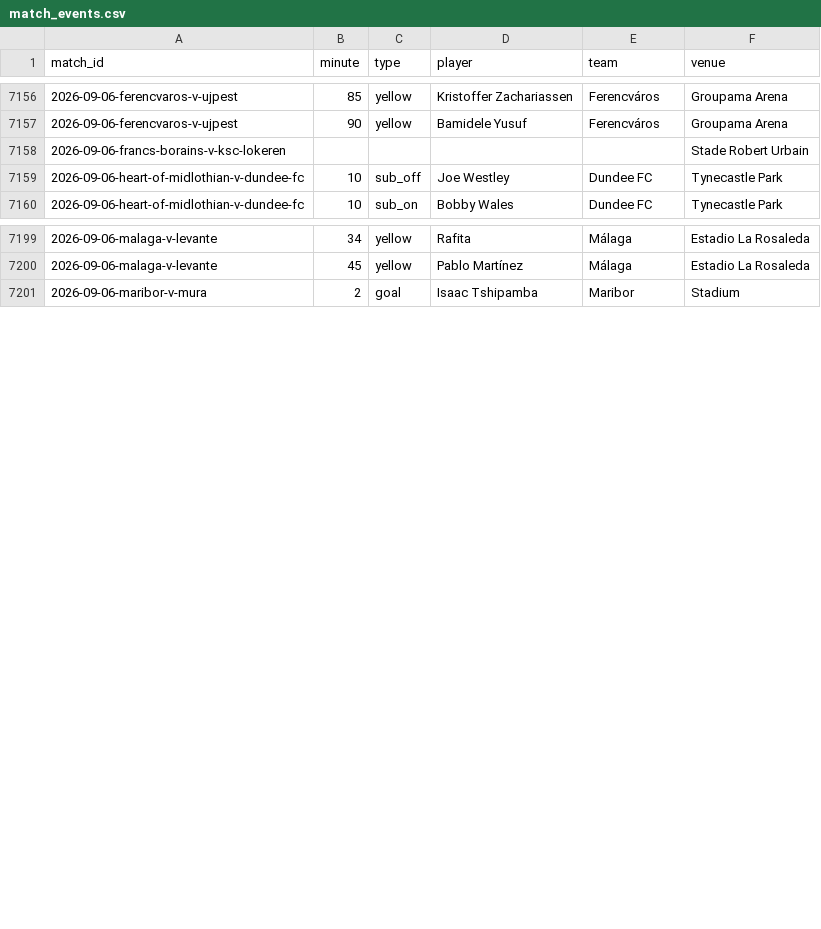
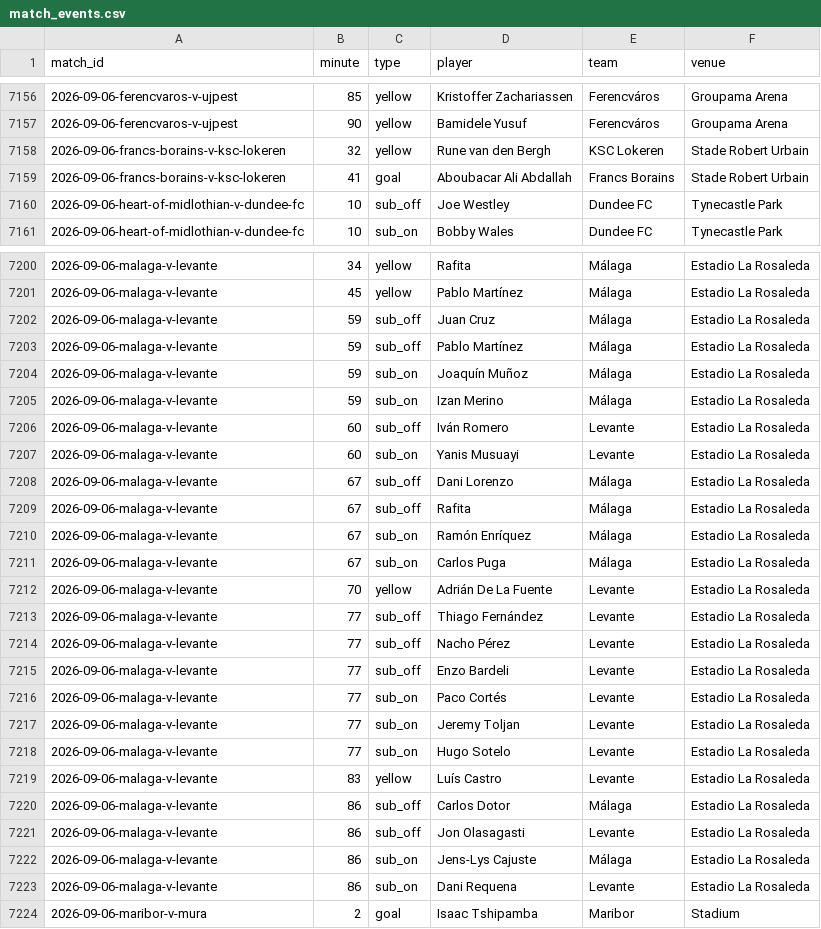
Before and after one commit to JustPatrickG/footballers.ie, a CSV file: data/api/match_events.csv, drawn as a sheet; only a part is shown, gaps mark what is left out.

```diff
--- a/data/api/match_events.csv
+++ b/data/api/match_events.csv
@@ -7157,3 +7157,4 @@ match_id,minute,type,player,team,venue
 2026-09-06-ferencvaros-v-ujpest,90,yellow,Bamidele Yusuf,Ferencváros,Groupama Arena
-2026-09-06-francs-borains-v-ksc-lokeren,,,,,Stade Robert Urbain
+2026-09-06-francs-borains-v-ksc-lokeren,32,yellow,Rune van den Bergh,KSC Lokeren,Stade Robert Urbain
+2026-09-06-francs-borains-v-ksc-lokeren,41,goal,Aboubacar Ali Abdallah,Francs Borains,Stade Robert Urbain
 2026-09-06-heart-of-midlothian-v-dundee-fc,10,sub_off,Joe Westley,Dundee FC,Tynecastle Park
@@ -7200,2 +7201,24 @@ match_id,minute,type,player,team,venue
 2026-09-06-malaga-v-levante,45,yellow,Pablo Martínez,Málaga,Estadio La Rosaleda
+2026-09-06-malaga-v-levante,59,sub_off,Juan Cruz,Málaga,Estadio La Rosaleda
+2026-09-06-malaga-v-levante,59,sub_off,Pablo Martínez,Málaga,Estadio La Rosaleda
+2026-09-06-malaga-v-levante,59,sub_on,Joaquín Muñoz,Málaga,Estadio La Rosaleda
+2026-09-06-malaga-v-levante,59,sub_on,Izan Merino,Málaga,Estadio La Rosaleda
+2026-09-06-malaga-v-levante,60,sub_off,Iván Romero,Levante,Estadio La Rosaleda
+2026-09-06-malaga-v-levante,60,sub_on,Yanis Musuayi,Levante,Estadio La Rosaleda
+2026-09-06-malaga-v-levante,67,sub_off,Dani Lorenzo,Málaga,Estadio La Rosaleda
+2026-09-06-malaga-v-levante,67,sub_off,Rafita,Málaga,Estadio La Rosaleda
+2026-09-06-malaga-v-levante,67,sub_on,Ramón Enríquez,Málaga,Estadio La Rosaleda
+2026-09-06-malaga-v-levante,67,sub_on,Carlos Puga,Málaga,Estadio La Rosaleda
+2026-09-06-malaga-v-levante,70,yellow,Adrián De La Fuente,Levante,Estadio La Rosaleda
+2026-09-06-malaga-v-levante,77,sub_off,Thiago Fernández,Levante,Estadio La Rosaleda
+2026-09-06-malaga-v-levante,77,sub_off,Nacho Pérez,Levante,Estadio La Rosaleda
+2026-09-06-malaga-v-levante,77,sub_off,Enzo Bardeli,Levante,Estadio La Rosaleda
+2026-09-06-malaga-v-levante,77,sub_on,Paco Cortés,Levante,Estadio La Rosaleda
+2026-09-06-malaga-v-levante,77,sub_on,Jeremy Toljan,Levante,Estadio La Rosaleda
+2026-09-06-malaga-v-levante,77,sub_on,Hugo Sotelo,Levante,Estadio La Rosaleda
+2026-09-06-malaga-v-levante,83,yellow,Luís Castro,Levante,Estadio La Rosaleda
+2026-09-06-malaga-v-levante,86,sub_off,Carlos Dotor,Málaga,Estadio La Rosaleda
+2026-09-06-malaga-v-levante,86,sub_off,Jon Olasagasti,Levante,Estadio La Rosaleda
+2026-09-06-malaga-v-levante,86,sub_on,Jens-Lys Cajuste,Málaga,Estadio La Rosaleda
+2026-09-06-malaga-v-levante,86,sub_on,Dani Requena,Levante,Estadio La Rosaleda
 2026-09-06-maribor-v-mura,2,goal,Isaac Tshipamba,Maribor,Stadium
```
Also changed, not shown: data/api/lineups.csv, data/api/players.csv, 1 other file.
